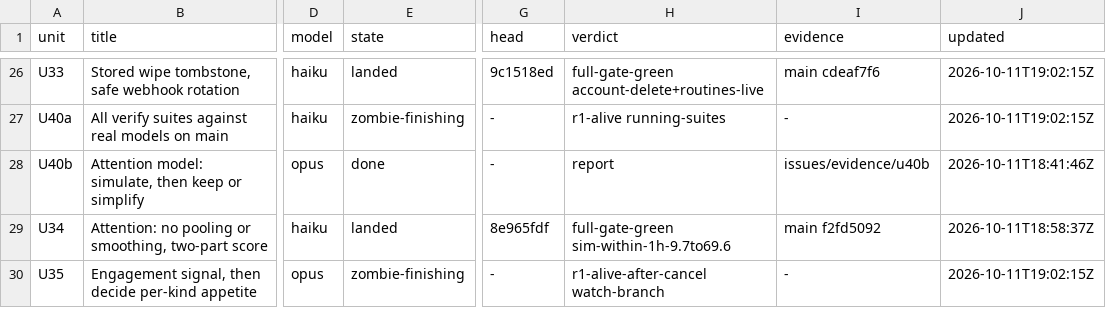
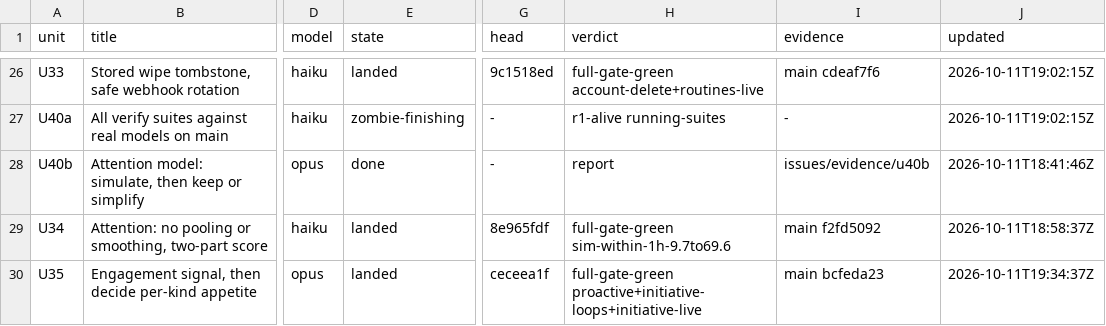
Before and after one commit to keyurbodar/kiko, a TSV file: issues/ledger.tsv, drawn as a sheet; only a part is shown, gaps mark what is left out; the diff names each change by its address in the sheet, - before the commit and + after, or states it on an @@ line.

```diff
--- a/issues/ledger.tsv
+++ b/issues/ledger.tsv
-E30 (state): zombie-finishing
+E30 (state): landed
-G30 (head): -
+G30 (head): ceceea1f
-H30 (verdict): r1-alive-after-cancel watch-branch
+H30 (verdict): full-gate-green proactive+initiative-loops+initiative-live
-I30 (evidence): -
+I30 (evidence): main bcfeda23
-J30 (updated): 2026-10-11T19:02:15Z
+J30 (updated): 2026-10-11T19:34:37Z
```
Also changed, not shown: issues/decisions.tsv, 1 other file.
